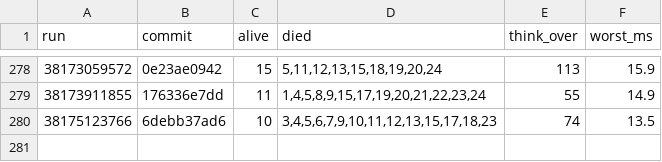
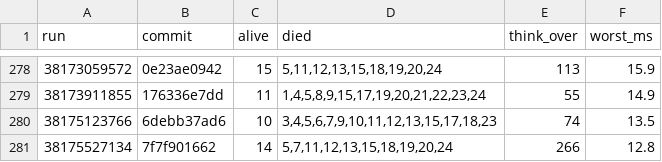
Before and after one commit to briankeegan/GameCreator, a TSV file: games/the-game/ai/eval/survival_scans.tsv, drawn as a sheet; only a part is shown, gaps mark what is left out.

```diff
--- a/games/the-game/ai/eval/survival_scans.tsv
+++ b/games/the-game/ai/eval/survival_scans.tsv
@@ -280 +280,2 @@ run	commit	alive	died	think_over	worst_ms
 38175123766	6debb37ad6	10	3,4,5,6,7,9,10,11,12,13,15,17,18,23	74	13.5
+38175527134	7f7f901662	14	5,7,11,12,13,15,18,19,20,24	266	12.8
```
